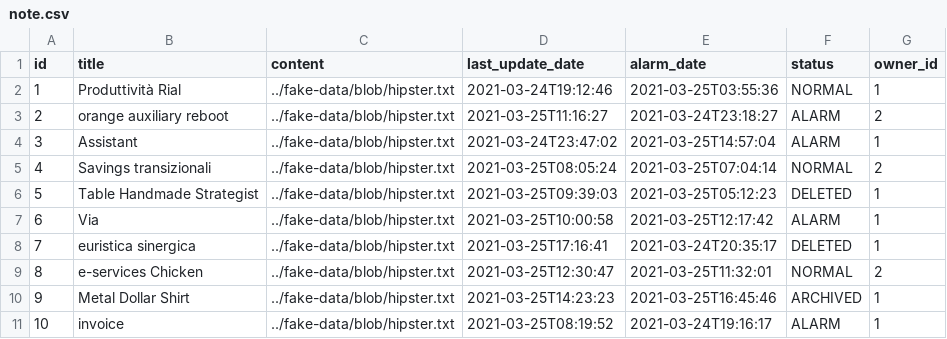
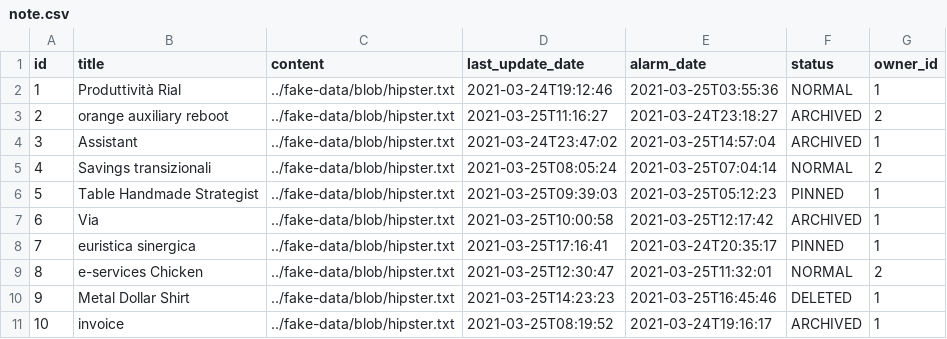
Before and after one commit to GiovanniPag/notice-me, a CSV file: src/main/resources/config/liquibase/fake-data/note.csv, drawn as a sheet.

Commit message:
update note entity and status enumeration

```diff
--- a/src/main/resources/config/liquibase/fake-data/note.csv
+++ b/src/main/resources/config/liquibase/fake-data/note.csv
@@ -2,10 +2,10 @@ id;title;content;last_update_date;alarm_date;status;owner_id
 1;Produttività Rial;../fake-data/blob/hipster.txt;2021-03-24T19:12:46;2021-03-25T03:55:36;NORMAL;1
-2;orange auxiliary reboot;../fake-data/blob/hipster.txt;2021-03-25T11:16:27;2021-03-24T23:18:27;ALARM;2
-3;Assistant;../fake-data/blob/hipster.txt;2021-03-24T23:47:02;2021-03-25T14:57:04;ALARM;1
+2;orange auxiliary reboot;../fake-data/blob/hipster.txt;2021-03-25T11:16:27;2021-03-24T23:18:27;ARCHIVED;2
+3;Assistant;../fake-data/blob/hipster.txt;2021-03-24T23:47:02;2021-03-25T14:57:04;ARCHIVED;1
 4;Savings transizionali;../fake-data/blob/hipster.txt;2021-03-25T08:05:24;2021-03-25T07:04:14;NORMAL;2
-5;Table Handmade Strategist;../fake-data/blob/hipster.txt;2021-03-25T09:39:03;2021-03-25T05:12:23;DELETED;1
-6;Via;../fake-data/blob/hipster.txt;2021-03-25T10:00:58;2021-03-25T12:17:42;ALARM;1
-7;euristica sinergica;../fake-data/blob/hipster.txt;2021-03-25T17:16:41;2021-03-24T20:35:17;DELETED;1
+5;Table Handmade Strategist;../fake-data/blob/hipster.txt;2021-03-25T09:39:03;2021-03-25T05:12:23;PINNED;1
+6;Via;../fake-data/blob/hipster.txt;2021-03-25T10:00:58;2021-03-25T12:17:42;ARCHIVED;1
+7;euristica sinergica;../fake-data/blob/hipster.txt;2021-03-25T17:16:41;2021-03-24T20:35:17;PINNED;1
 8;e-services Chicken;../fake-data/blob/hipster.txt;2021-03-25T12:30:47;2021-03-25T11:32:01;NORMAL;2
-9;Metal Dollar Shirt;../fake-data/blob/hipster.txt;2021-03-25T14:23:23;2021-03-25T16:45:46;ARCHIVED;1
-10;invoice;../fake-data/blob/hipster.txt;2021-03-25T08:19:52;2021-03-24T19:16:17;ALARM;1
+9;Metal Dollar Shirt;../fake-data/blob/hipster.txt;2021-03-25T14:23:23;2021-03-25T16:45:46;DELETED;1
+10;invoice;../fake-data/blob/hipster.txt;2021-03-25T08:19:52;2021-03-24T19:16:17;ARCHIVED;1
```
Also changed, not shown: 8 other files.
